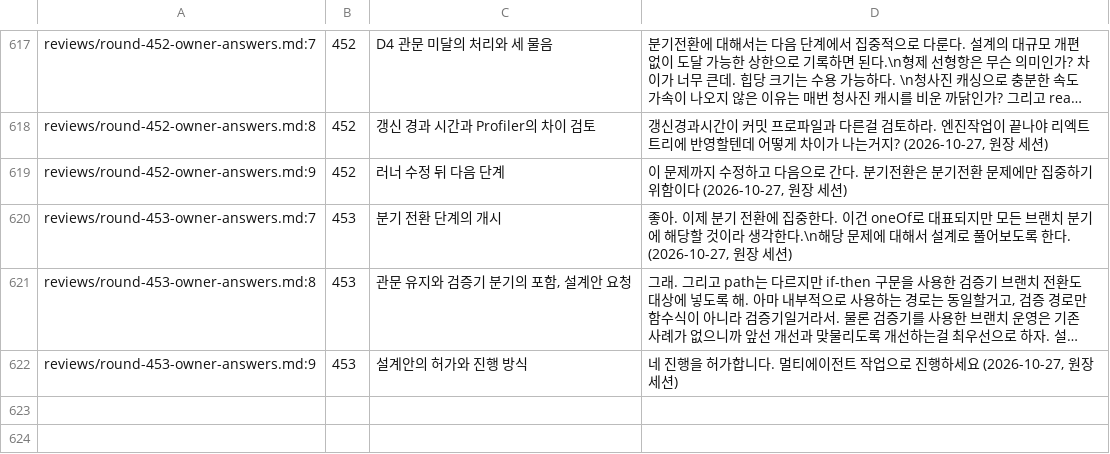
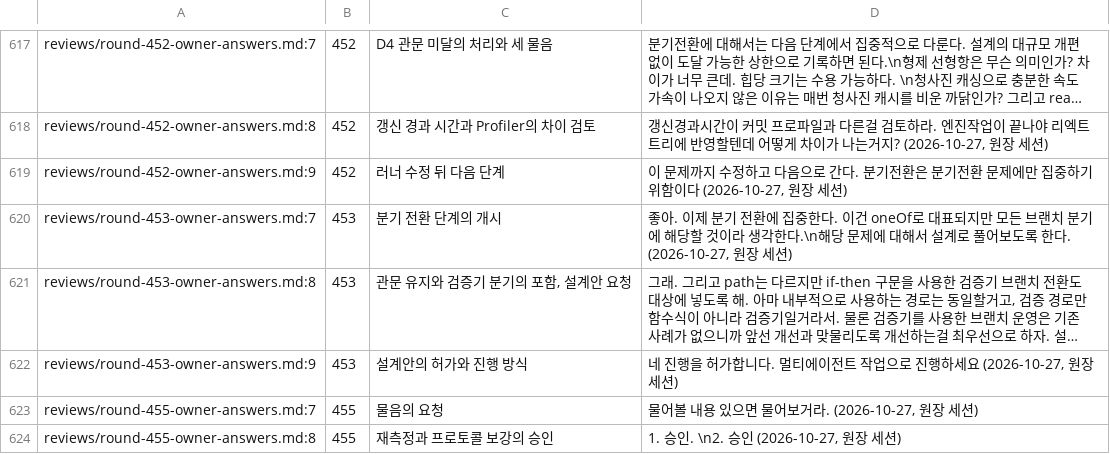
Before and after one commit to vincent-kk/albatrion, a TSV file: packages/canard/schema-form/architecture/ledger/checks/owner-answers.tsv, drawn as a sheet; only a part is shown, gaps mark what is left out; long unchanged cells end in …; the diff names each change by its address in the sheet, - before the commit and + after, or states it on an @@ line.

Commit message:
docs(schema-form): close round 455 — B1 candidates recorded with the window-drift diagnosis and the owner-approved remeasurement, reinforced measurement protocol (interleaved A/B processes, A′ as the second half, window quality check), verify-harness classification extended add-only, B2-P1 rejected as O(L) with B2-P1b lazy materialization designed (455C-01~06, TEST-094, VALUE-038)

```diff
--- a/packages/canard/schema-form/architecture/ledger/checks/owner-answers.tsv
+++ b/packages/canard/schema-form/architecture/ledger/checks/owner-answers.tsv
+row 623: reviews/round-455-owner-answers.md:7 | 455 | 물음의 요청 | 물어볼 내용 있으면 물어보거라. (2026-10-27, 원장 세션)
+row 624: reviews/round-455-owner-answers.md:8 | 455 | 재측정과 프로토콜 보강의 승인 | 1. 승인. \n2. 승인 (2026-10-27, 원장 세션)
```
Also changed, not shown: 12 other files.
